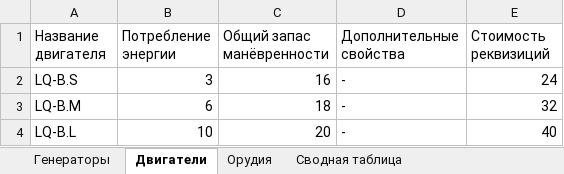
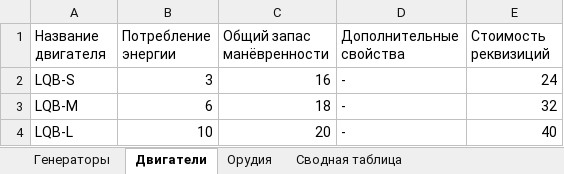
Before and after one commit to BoyVOL/BoyVOL.github.io, an Excel workbook: TabletopWargameProject/V2/баланс модулей.xlsx, sheet Двигатели, drawn as a sheet; values as stored, in another font and other column widths than the file's, no borders; charts and pictures not drawn; the diff names each change by its address in the sheet, - before the commit and + after, or states it on an @@ line.

```diff
--- a/TabletopWargameProject/V2/баланс модулей.xlsx (sheet Двигатели)
+++ b/TabletopWargameProject/V2/баланс модулей.xlsx (sheet Двигатели)
-A2 (Название двигателя): LQ-B.S
+A2 (Название двигателя): LQB-S
-A3 (Название двигателя): LQ-B.M
+A3 (Название двигателя): LQB-M
-A4 (Название двигателя): LQ-B.L
+A4 (Название двигателя): LQB-L
```
Also changed, not shown: sheet Сводная таблица, sheet Орудия, sheet Генераторы, 1 other file.
